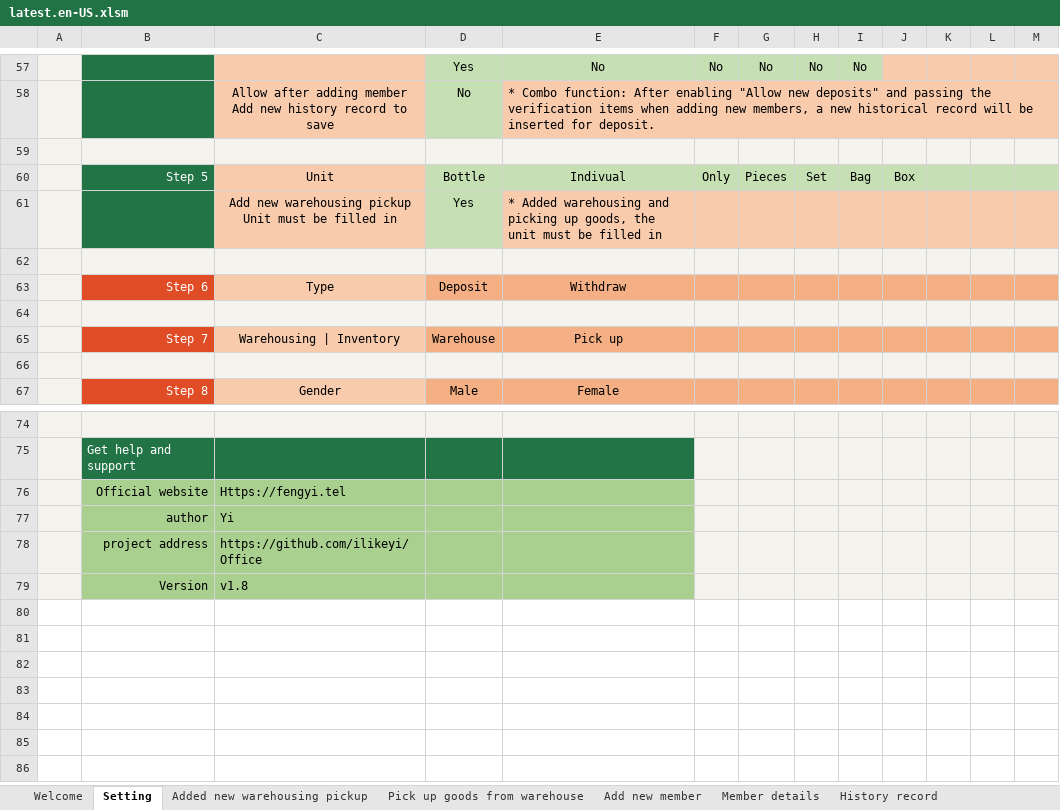
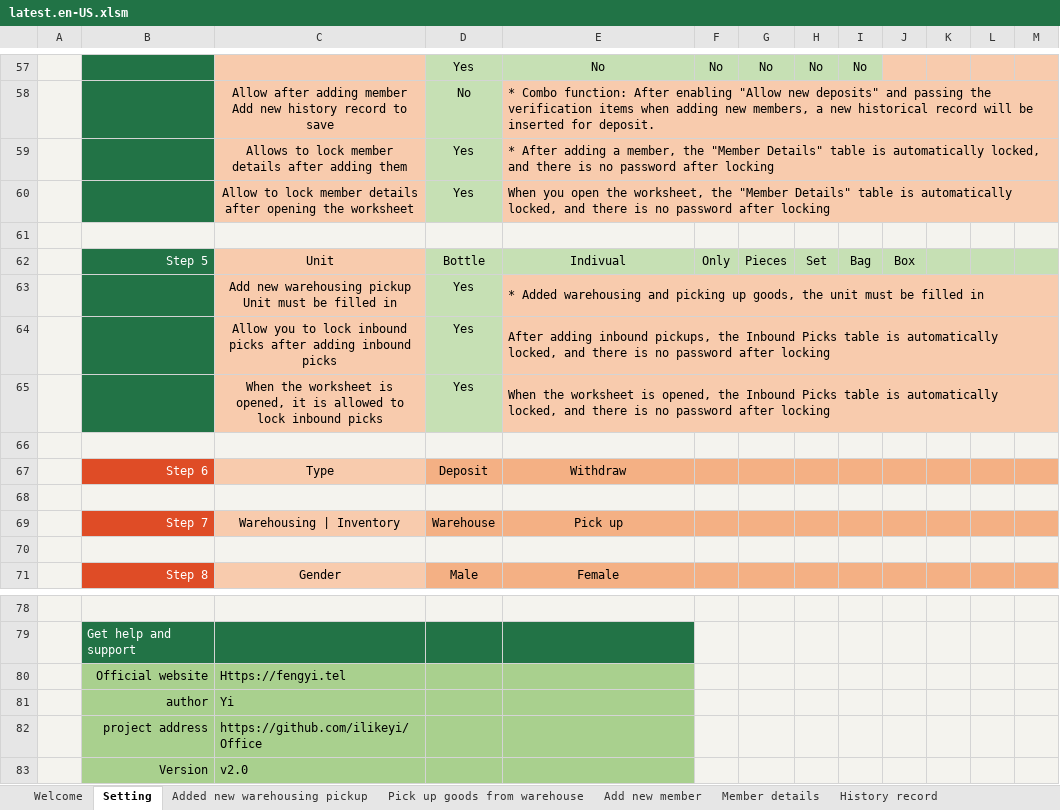
Before and after one commit to ilikeyi/Office, an Excel workbook: Download/Storage/latest.en-US.xlsm, sheet Setting, drawn as a sheet; only a part is shown, gaps mark what is left out; values as stored, in another font and other column widths than the file's, no borders; charts and pictures and conditional formats and table styles not drawn; addresses are those after the commit; the diff names each change by its address in the sheet, - before the commit and + after, or states it on an @@ line.

```diff
--- a/Download/Storage/latest.en-US.xlsm (sheet Setting)
+++ b/Download/Storage/latest.en-US.xlsm (sheet Setting)
+row 59:  |  | Allows to lock member details after adding them | Yes | * After adding a member, the "Member Details" table is automatically locked, and there is no password after locking
+row 60:  |  | Allow to lock member details after opening the worksheet | Yes | When you open the worksheet, the "Member Details" table is automatically locked, and there is no password after locking
+E63:M63 merged
+row 64:  |  | Allow you to lock inbound picks after adding inbound picks | Yes | After adding inbound pickups, the Inbound Picks table is automatically locked, and there is no password after locking
+row 65:  |  | When the worksheet is opened, it is allowed to lock inbound picks | Yes | When the worksheet is opened, the Inbound Picks table is automatically locked, and there is no password after locking
-C83: v1.8
+C83: v2.0
```
Also changed, not shown: charts or pictures, Download/Storage/latest.zh-CN.xlsm, Download/Storage/latest.zh-TW.xlsm.
